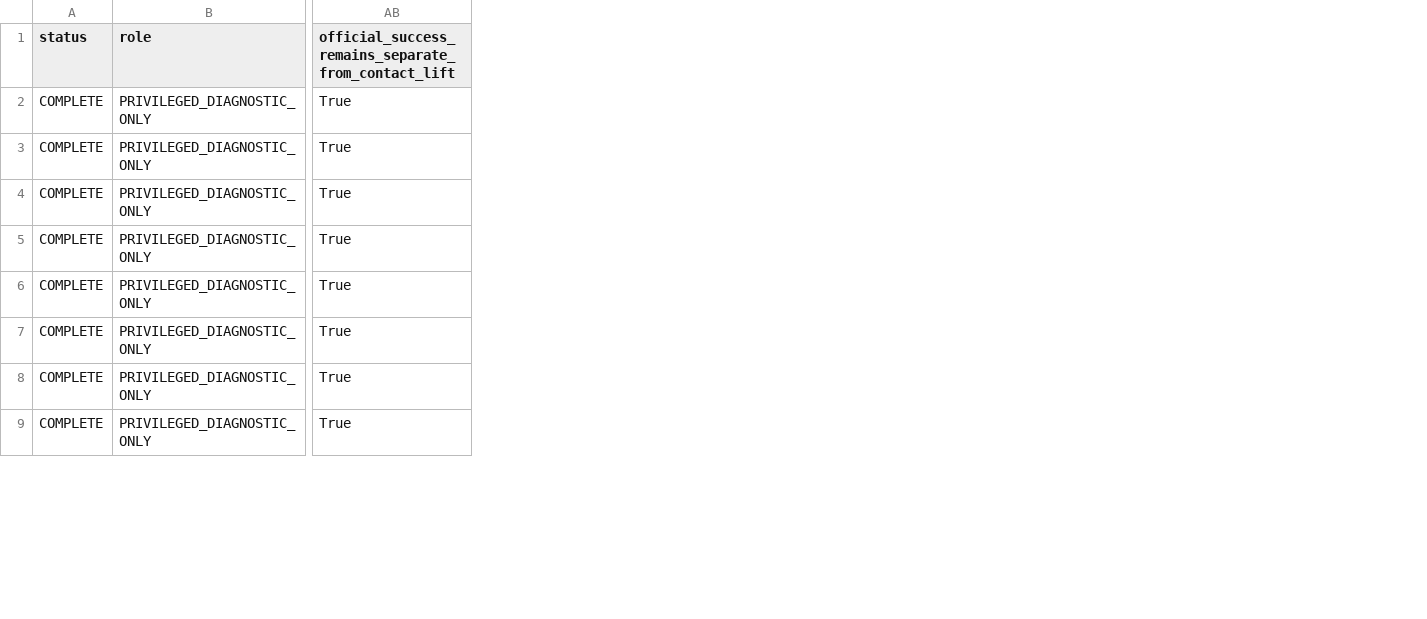
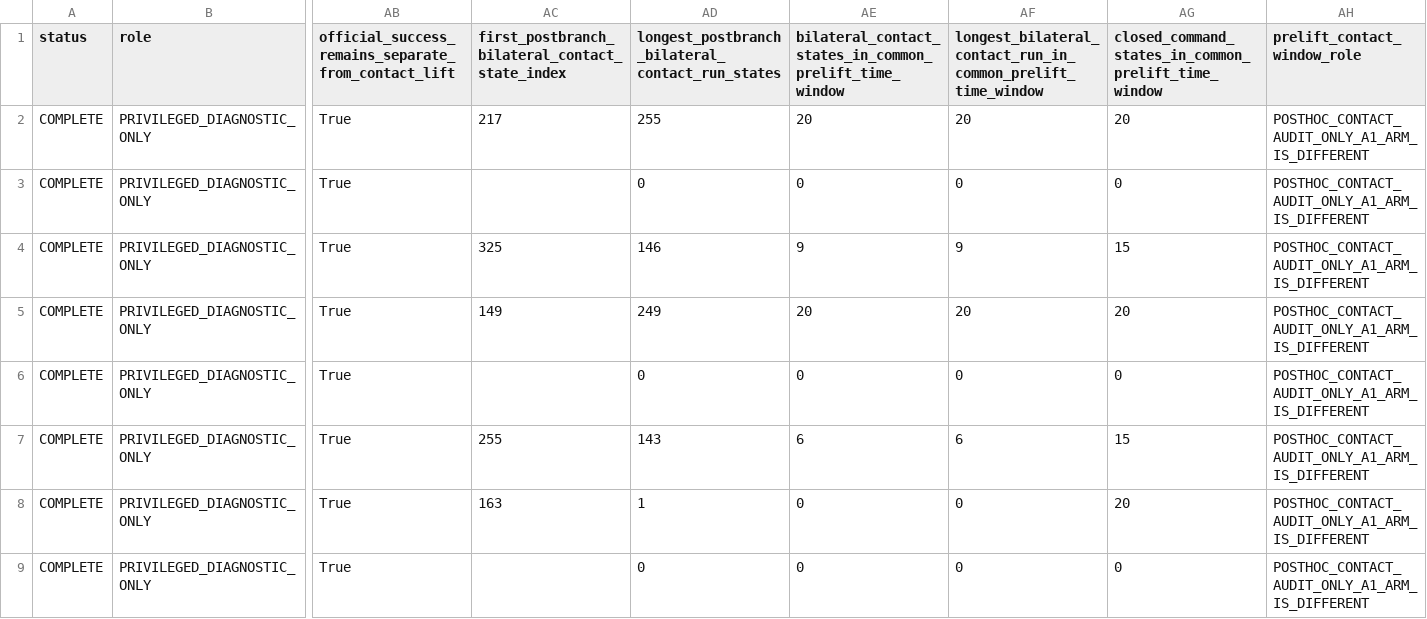
Before and after one commit to LemonQC/tempcross, a CSV file: evidence/p3/execution/diagnostic_results.csv, drawn as a sheet; only a part is shown, gaps mark what is left out; the diff names each change by its address in the sheet, - before the commit and + after, or states it on an @@ line.

Commit message:
Complete P3: 96000-position LoRA and 100 held-out rollouts; record scientific no-go

```diff
--- a/evidence/p3/execution/diagnostic_results.csv
+++ b/evidence/p3/execution/diagnostic_results.csv
+column AC, rows 1-8: first_postbranch_bilateral_contact_state_index | 217 |  | 325 | 149 |  | 255 | 163
+column AD, rows 1-9: longest_postbranch_bilateral_contact_run_states | 255 | 0 | 146 | 249 | 0 | 143 | 1 | 0
+column AE, rows 1-9: bilateral_contact_states_in_common_prelift_time_window | 20 | 0 | 9 | 20 | 0 | 6 | 0 | 0
+column AF, rows 1-9: longest_bilateral_contact_run_in_common_prelift_time_window | 20 | 0 | 9 | 20 | 0 | 6 | 0 | 0
+column AG, rows 1-9: closed_command_states_in_common_prelift_time_window | 20 | 0 | 15 | 20 | 0 | 15 | 20 | 0
+column AH (prelift_contact_window_role), rows 2-9: all POSTHOC_CONTACT_AUDIT_ONLY_A1_ARM_IS_DIFFERENT
```
Also changed, not shown: evidence/p3/execution/cells.csv, evidence/p3/execution/diagnostic_task_failures.csv, 57 other files.
